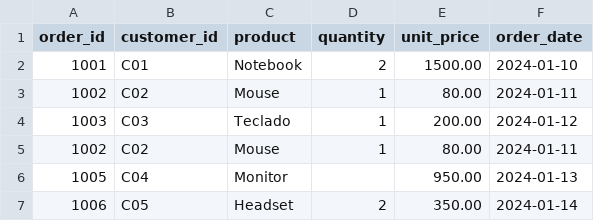
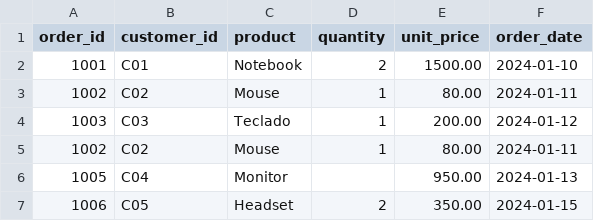
Before and after one commit to vinidatadev/ci-cd, a CSV file: data/raw_sales.csv, drawn as a sheet.

Commit message:
modificacao no csv

```diff
--- a/data/raw_sales.csv
+++ b/data/raw_sales.csv
@@ -6,2 +6,2 @@ order_id,customer_id,product,quantity,unit_price,order_date
 1005,C04,Monitor,,950.00,2024-01-13
-1006,C05,Headset,2,350.00,2024-01-14
+1006,C05,Headset,2,350.00,2024-01-15
```
